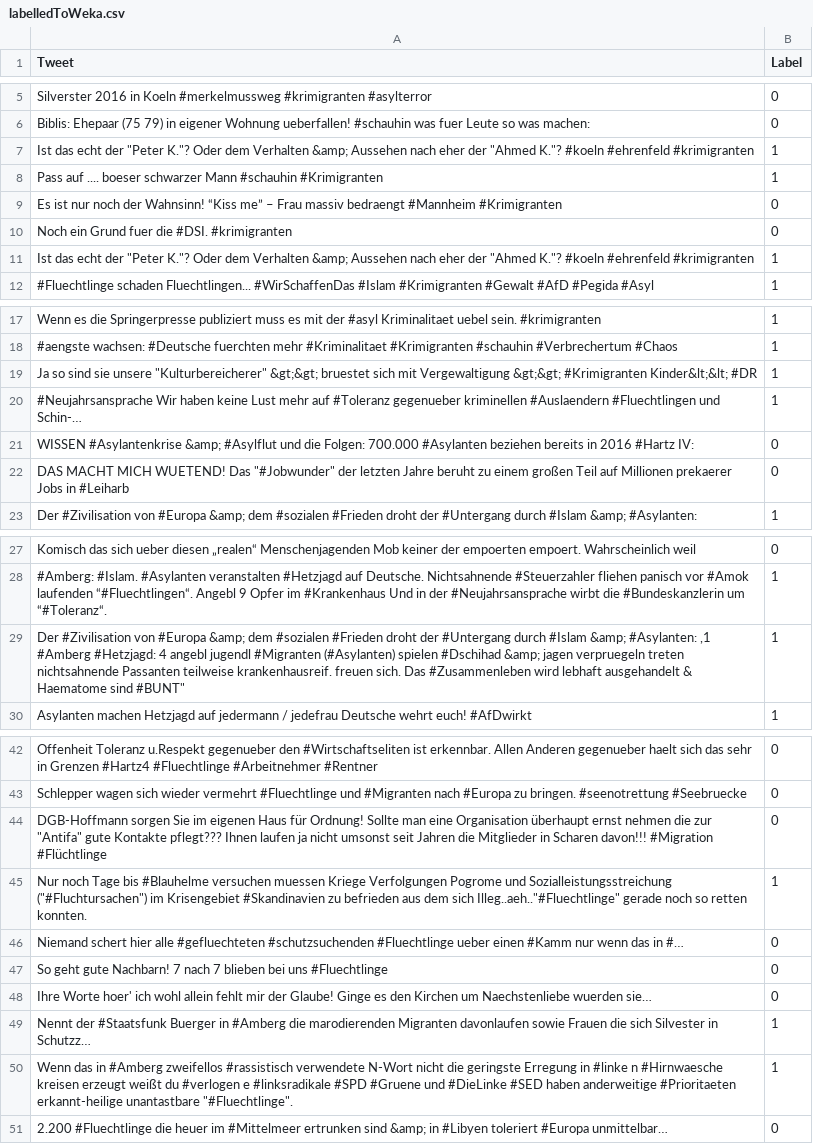
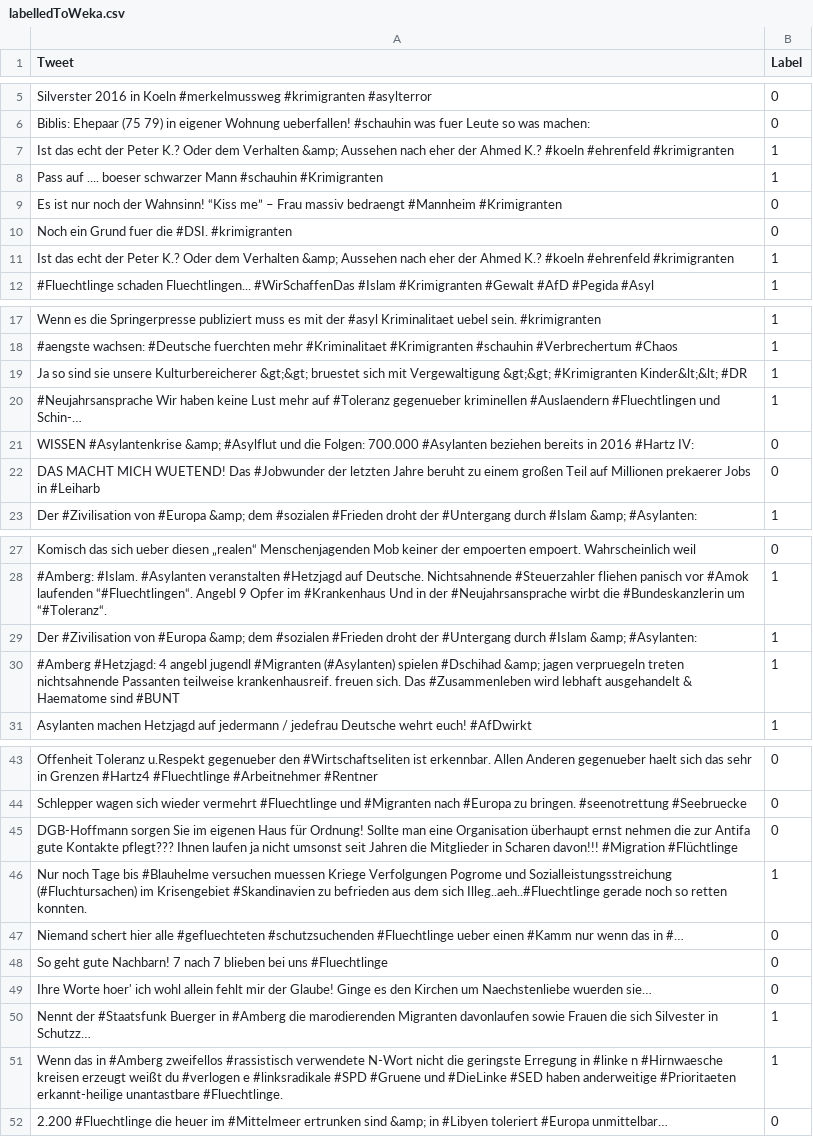
Before and after one commit to racistLabguage/racistLan, a CSV file: labelledToWeka.csv, drawn as a sheet; only a part is shown, gaps mark what is left out; the diff covers the shown part only.

```diff
--- a/labelledToWeka.csv
+++ b/labelledToWeka.csv
@@ -6,3 +6,3 @@ Silverster 2016 in Koeln #merkelmussweg #krimigranten #asylterror,0
 Biblis: Ehepaar (75 79) in eigener Wohnung ueberfallen! #schauhin was fuer Leute so was machen: ,0
-"Ist das echt der ""Peter K.""? Oder dem Verhalten &amp; Aussehen nach eher der ""Ahmed K.""? #koeln #ehrenfeld #krimigranten",1
+Ist das echt der Peter K.? Oder dem Verhalten &amp; Aussehen nach eher der Ahmed K.? #koeln #ehrenfeld #krimigranten,1
 Pass auf .... boeser schwarzer Mann #schauhin #Krimigranten ,1
@@ -10,3 +10,3 @@ Es ist nur noch der Wahnsinn! “Kiss me” – Frau massiv bedraengt #Mannheim
 Noch ein Grund fuer die #DSI. #krimigranten,0
-"Ist das echt der ""Peter K.""? Oder dem Verhalten &amp; Aussehen nach eher der ""Ahmed K.""? #koeln #ehrenfeld #krimigranten",1
+Ist das echt der Peter K.? Oder dem Verhalten &amp; Aussehen nach eher der Ahmed K.? #koeln #ehrenfeld #krimigranten,1
 #Fluechtlinge schaden Fluechtlingen...  #WirSchaffenDas #Islam #Krimigranten #Gewalt #AfD #Pegida #Asyl ,1
@@ -18,3 +18,3 @@ Wenn es die Springerpresse publiziert muss es mit der #asyl Kriminalitaet uebel
 #aengste wachsen: #Deutsche fuerchten mehr #Kriminalitaet #Krimigranten #schauhin #Verbrechertum #Chaos,1
-"Ja so sind sie unsere ""Kulturbereicherer"" &gt;&gt; bruestet sich mit Vergewaltigung &gt;&gt; #Krimigranten Kinder&lt;&lt; #DR",1
+Ja so sind sie unsere Kulturbereicherer &gt;&gt; bruestet sich mit Vergewaltigung &gt;&gt; #Krimigranten Kinder&lt;&lt; #DR,1
 #Neujahrsansprache Wir haben keine Lust mehr auf #Toleranz gegenueber kriminellen #Auslaendern #Fluechtlingen und Schin-…,1
@@ -22 +22 @@ Wenn es die Springerpresse publiziert muss es mit der #asyl Kriminalitaet uebel
-"DAS MACHT MICH WUETEND! Das ""#Jobwunder"" der letzten Jahre beruht zu einem großen Teil auf Millionen prekaerer Jobs in #Leiharb",0
+DAS MACHT MICH WUETEND! Das #Jobwunder der letzten Jahre beruht zu einem großen Teil auf Millionen prekaerer Jobs in #Leiharb,0
@@ -28,4 +28,4 @@ Komisch das sich ueber diesen „realen“ Menschenjagenden Mob keiner der empoe
 #Amberg: #Islam. #Asylanten veranstalten #Hetzjagd auf Deutsche. Nichtsahnende #Steuerzahler fliehen panisch vor #Amok laufenden “#Fluechtlingen“. Angebl 9 Opfer im #Krankenhaus Und in der #Neujahrsansprache wirbt die #Bundeskanzlerin um “#Toleranz“.,1
-"Der #Zivilisation von #Europa &amp; dem #sozialen #Frieden droht der #Untergang durch #Islam &amp; #Asylanten: ,1
-"#Amberg #Hetzjagd: 4 angebl jugendl #Migranten (#Asylanten) spielen #Dschihad &amp; jagen verpruegeln treten nichtsahnende Passanten teilweise krankenhausreif. freuen sich. Das #Zusammenleben wird lebhaft ausgehandelt & Haematome sind #BUNT",1
+Der #Zivilisation von #Europa &amp; dem #sozialen #Frieden droht der #Untergang durch #Islam &amp; #Asylanten: ,1
+#Amberg #Hetzjagd: 4 angebl jugendl #Migranten (#Asylanten) spielen #Dschihad &amp; jagen verpruegeln treten nichtsahnende Passanten teilweise krankenhausreif. freuen sich. Das #Zusammenleben wird lebhaft ausgehandelt & Haematome sind #BUNT,1
 Asylanten machen Hetzjagd auf jedermann / jedefrau  Deutsche wehrt euch! #AfDwirkt,1
@@ -44,4 +44,4 @@ Offenheit Toleranz u.Respekt gegenueber den #Wirtschaftseliten ist  erkennbar. A
 Schlepper wagen sich wieder vermehrt #Fluechtlinge und #Migranten nach #Europa zu bringen. #seenotrettung #Seebruecke,0
-"DGB-Hoffmann sorgen Sie im eigenen Haus für Ordnung! Sollte man eine Organisation überhaupt ernst nehmen die zur ""Antifa"" gute Kontakte pflegt??? Ihnen laufen ja nicht umsonst seit Jahren die Mitglieder in Scharen davon!!! #Migration #Flüchtlinge",0
-"Nur noch Tage bis #Blauhelme versuchen muessen Kriege Verfolgungen Pogrome und Sozialleistungsstreichung (""#Fluchtursachen"") im Krisengebiet #Skandinavien zu befrieden aus dem sich Illeg..aeh..""#Fluechtlinge"" gerade noch so retten konnten.",1
+DGB-Hoffmann sorgen Sie im eigenen Haus für Ordnung! Sollte man eine Organisation überhaupt ernst nehmen die zur Antifa gute Kontakte pflegt??? Ihnen laufen ja nicht umsonst seit Jahren die Mitglieder in Scharen davon!!! #Migration #Flüchtlinge,0
+Nur noch Tage bis #Blauhelme versuchen muessen Kriege Verfolgungen Pogrome und Sozialleistungsstreichung (#Fluchtursachen) im Krisengebiet #Skandinavien zu befrieden aus dem sich Illeg..aeh..#Fluechtlinge gerade noch so retten konnten.,1
 Niemand schert hier alle #gefluechteten #schutzsuchenden #Fluechtlinge ueber einen #Kamm nur wenn das in #…,0
@@ -50,2 +50,2 @@ Ihre Worte hoer' ich wohl allein fehlt mir der Glaube! Ginge es den Kirchen um N
 Nennt der #Staatsfunk Buerger in #Amberg die marodierenden Migranten davonlaufen sowie Frauen die sich Silvester in Schutzz…,1
-"Wenn das in #Amberg zweifellos #rassistisch verwendete N-Wort nicht die geringste Erregung in #linke n #Hirnwaesche kreisen erzeugt weißt du #verlogen e #linksradikale #SPD #Gruene und #DieLinke #SED haben anderweitige #Prioritaeten erkannt-heilige unantastbare ""#Fluechtlinge"".",1
+Wenn das in #Amberg zweifellos #rassistisch verwendete N-Wort nicht die geringste Erregung in #linke n #Hirnwaesche kreisen erzeugt weißt du #verlogen e #linksradikale #SPD #Gruene und #DieLinke #SED haben anderweitige #Prioritaeten erkannt-heilige unantastbare #Fluechtlinge.,1
```
Also changed, not shown: 15 edited cells elsewhere in this file, 1 other file.
